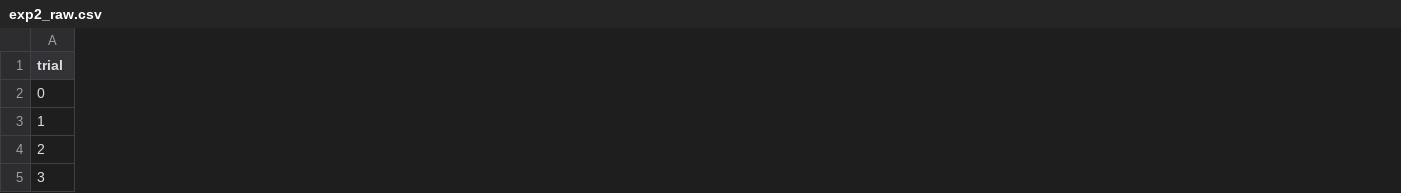
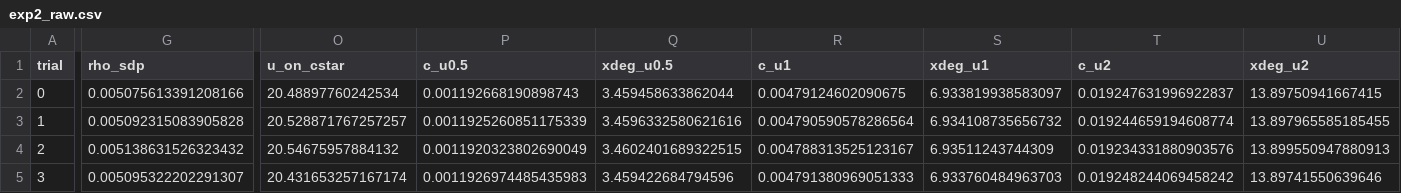
Before and after one commit to Kamelahm/ICM-and-Control-for-Linear-and-Nonlinear-Systems, a CSV file: results/tables/exp2_raw.csv, drawn as a sheet; only a part is shown, gaps mark what is left out; the diff covers the shown part only; the diff names each change by its address in the sheet, - before the commit and + after, or states it on an @@ line.

```diff
--- a/results/tables/exp2_raw.csv
+++ b/results/tables/exp2_raw.csv
+column G (rho_sdp), rows 2-5: 0.005075613391208166 | 0.005092315083905828 | 0.005138631526323432 | 0.005095322202291307
+column O (u_on_cstar), rows 2-5: 20.48897760242534 | 20.528871767257257 | 20.54675957884132 | 20.431653257167174
+column P (c_u0.5), rows 2-5: 0.001192668190898743 | 0.0011925260851175339 | 0.0011920323802690049 | 0.0011926974485435983
+column Q (xdeg_u0.5), rows 2-5: 3.459458633862044 | 3.4596332580621616 | 3.4602401689322515 | 3.459422684794596
+column R (c_u1), rows 2-5: 0.00479124602090675 | 0.004790590578286564 | 0.004788313525123167 | 0.004791380969051333
+column S (xdeg_u1), rows 2-5: 6.933819938583097 | 6.934108735656732 | 6.93511243744309 | 6.933760484963703
+column T (c_u2), rows 2-5: 0.019247631996922837 | 0.019244659194608774 | 0.019234331880903576 | 0.019248244069458242
+column U (xdeg_u2), rows 2-5: 13.89750941667415 | 13.897965585185455 | 13.899550947880913 | 13.89741550639646
```
Also changed, not shown: 11 added columns and 70 edited cells elsewhere in this file, results/tables/exp1_raw_identification.csv, results/tables/exp1_raw_synthesis.csv, 27 other files.
